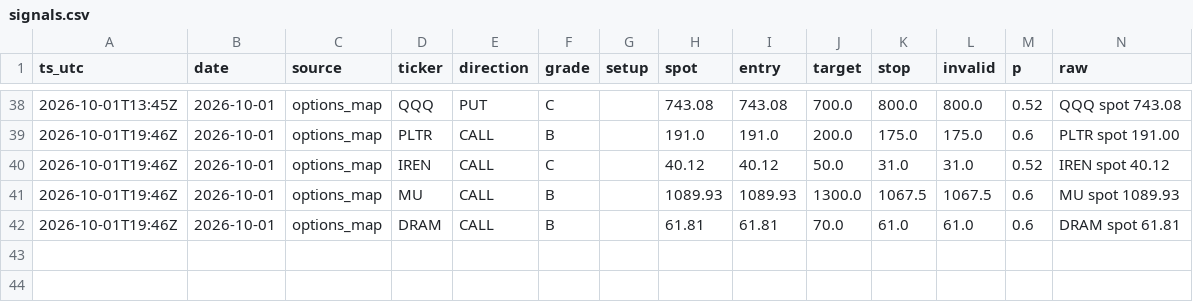
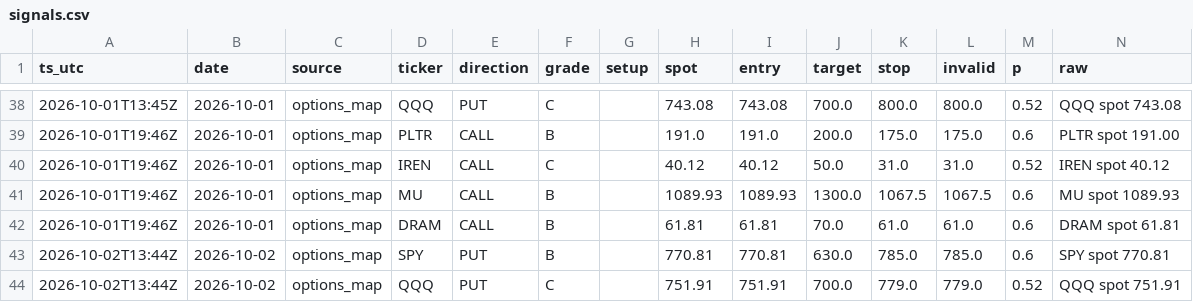
Before and after one commit to dincerorc-rgb/OptScan-1, a CSV file: state/signals.csv, drawn as a sheet; only a part is shown, gaps mark what is left out; the diff names each change by its address in the sheet, - before the commit and + after, or states it on an @@ line.

Commit message:
calib: log signals [skip ci]

```diff
--- a/state/signals.csv
+++ b/state/signals.csv
+row 43: 2026-10-02T13:44Z | 2026-10-02 | options_map | SPY | PUT | B |  | 770.81 | 770.81 | 630.0 | 785.0 | 785.0 | 0.6 | SPY spot 770.81
+row 44: 2026-10-02T13:44Z | 2026-10-02 | options_map | QQQ | PUT | C |  | 751.91 | 751.91 | 700.0 | 779.0 | 779.0 | 0.52 | QQQ spot 751.91
```
